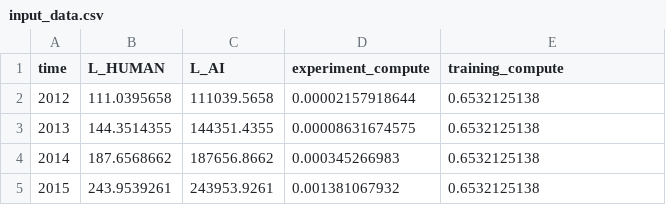
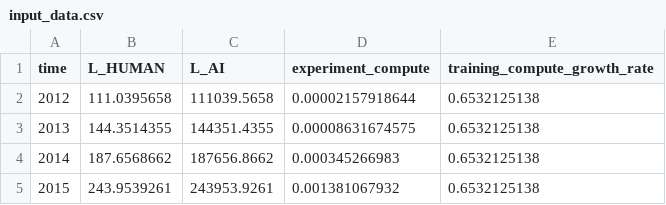
Before and after one commit to brendanhalstead/ai-progress-rates, a CSV file: input_data.csv, drawn as a sheet; only a part is shown.

```diff
--- a/input_data.csv
+++ b/input_data.csv
@@ -1,2 +1,2 @@
-time,L_HUMAN,L_AI,experiment_compute,training_compute
+time,L_HUMAN,L_AI,experiment_compute,training_compute_growth_rate
 2012,111.0395658,111039.5658,0.00002157918644,0.6532125138
```
Also changed, not shown: 4 other files.
